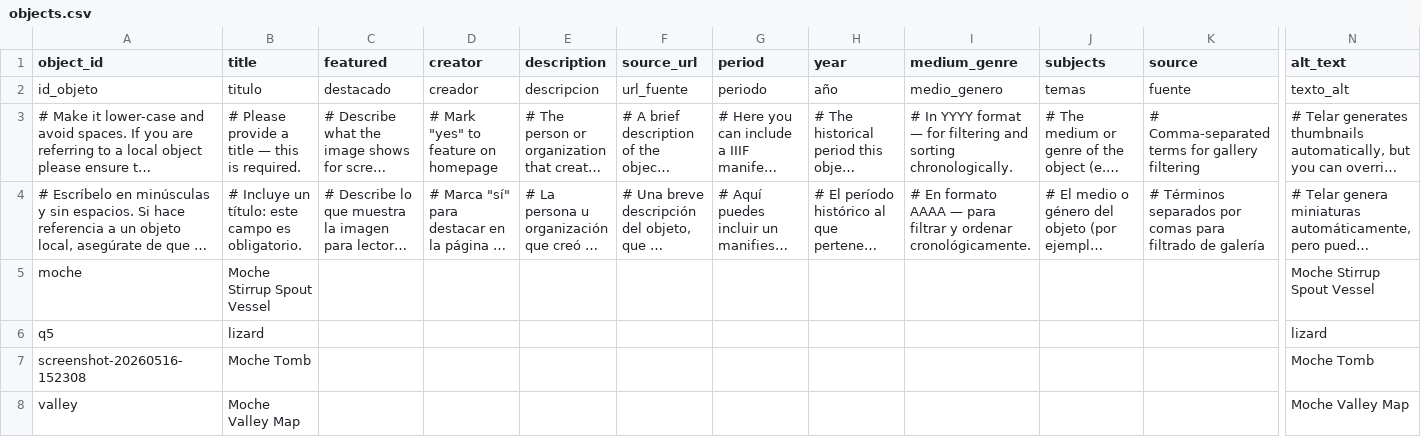
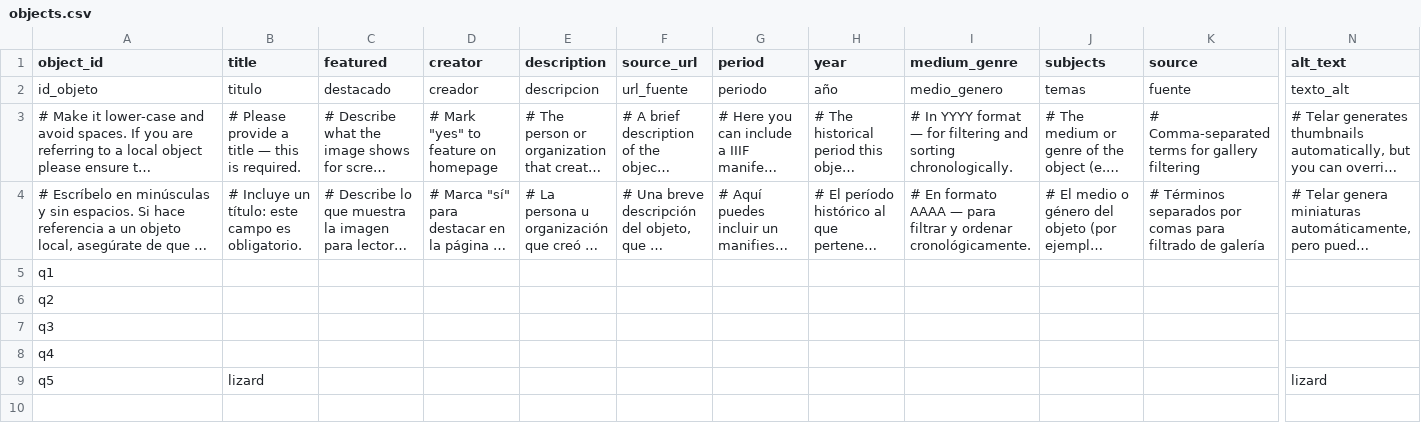
Before and after one commit to meganwoo/test, a CSV file: telar-content/spreadsheets/objects.csv, drawn as a sheet; only a part is shown, gaps mark what is left out; long unchanged cells end in …; removed rows and columns are numbered as before the commit, all else as after; rows hold the shown columns only; the diff names each change by its address in the sheet, - before the commit and + after, or states it on an @@ line.

Commit message:
Updated objects.csv via Telar Compositor [skip ci]

```diff
--- a/telar-content/spreadsheets/objects.csv
+++ b/telar-content/spreadsheets/objects.csv
-row 5: moche | Moche Stirrup Spout Vessel |  |  |  |  |  |  |  |  |  | Moche Stirrup Spout Vessel
+row 5: q1
+row 6: q2
+row 7: q3
+row 8: q4
-row 7: screenshot-20260516-152308 | Moche Tomb |  |  |  |  |  |  |  |  |  | Moche Tomb
-row 8: valley | Moche Valley Map |  |  |  |  |  |  |  |  |  | Moche Valley Map
```
